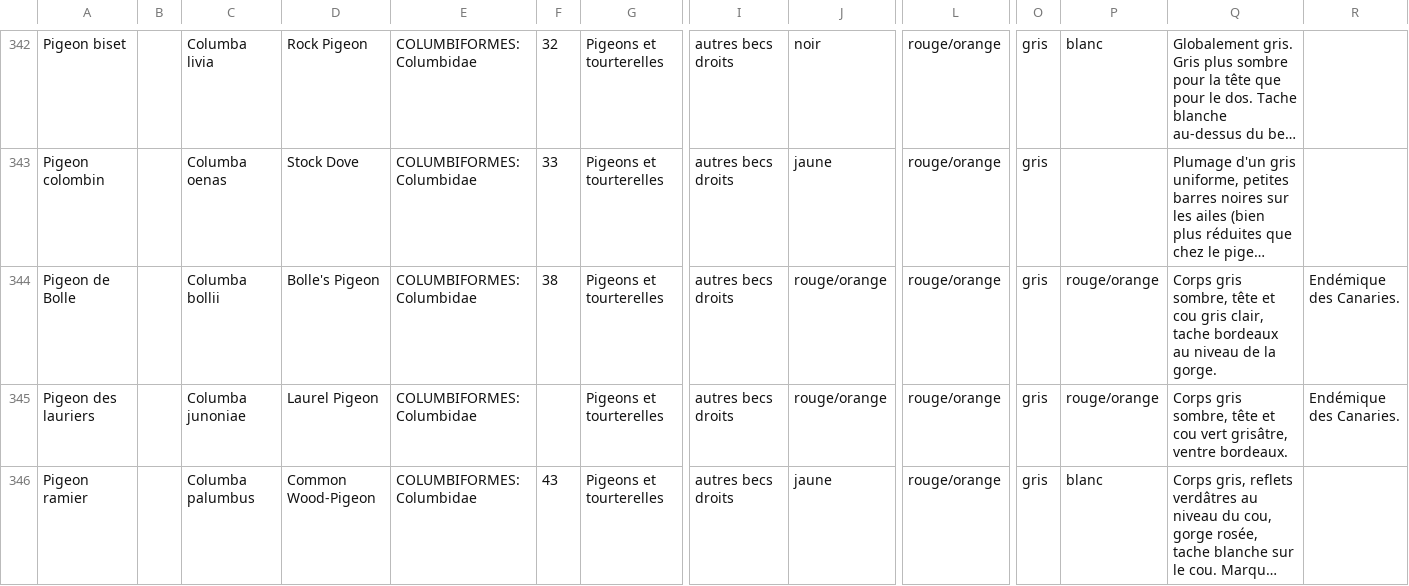
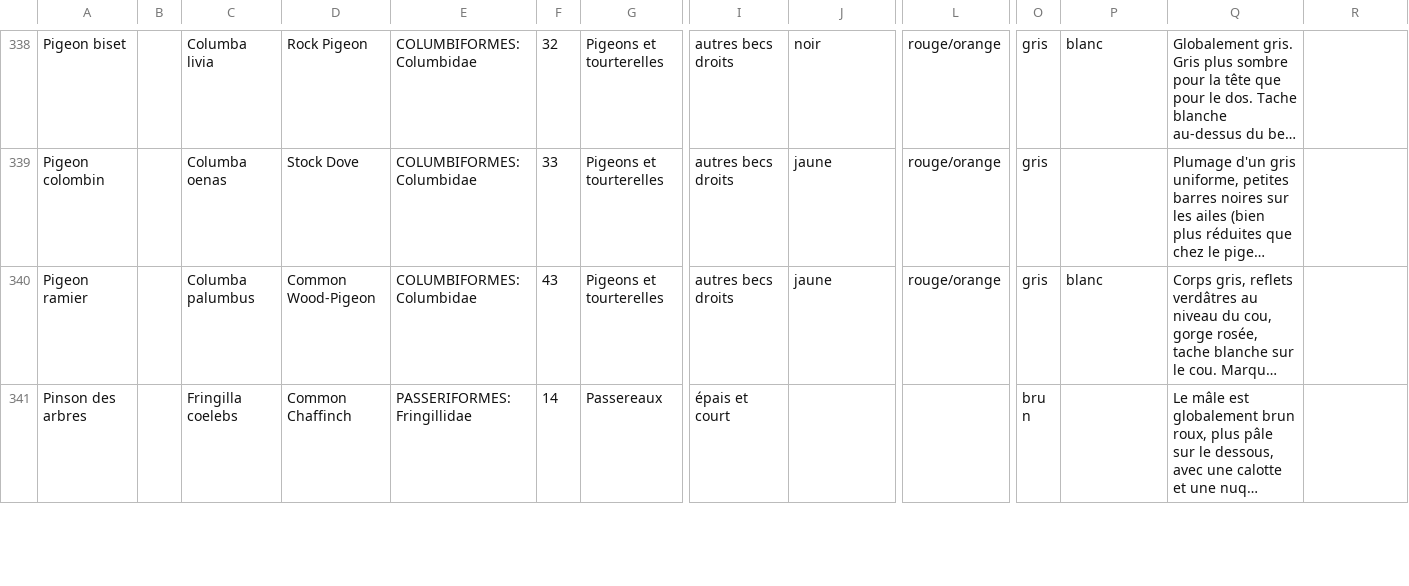
Before and after one commit to giletvin/ornidroid, a CSV file: ornidroid_database/oiseaux_europe_avibase_ss_rares.csv, drawn as a sheet; only a part is shown, gaps mark what is left out; the shorter side is filled out with more unchanged rows; long unchanged cells end in …; rows hold the shown columns only; the diff covers the shown part only; the diff names each change by its address in the sheet, - before the commit and + after, or states it on an @@ line.

Commit message:
* suppressions d'oiseaux rares de la base de données

```diff
--- a/ornidroid_database/oiseaux_europe_avibase_ss_rares.csv
+++ b/ornidroid_database/oiseaux_europe_avibase_ss_rares.csv
-row 344: Pigeon de Bolle |  | Columba bollii | Bolle's Pigeon | COLUMBIFORMES: Columbidae | 38 | Pigeons et tourterelles | autres becs droits | rouge/orange | rouge/orange | gris | rouge/orange | Corps gris sombre, tête et cou gris clair, tache bordeaux au niveau de la gorge. | Endémique des Canaries.
-row 345: Pigeon des lauriers |  | Columba junoniae | Laurel Pigeon | COLUMBIFORMES: Columbidae |  | Pigeons et tourterelles | autres becs droits | rouge/orange | rouge/orange | gris | rouge/orange | Corps gris sombre, tête et cou vert grisâtre, ventre bordeaux. | Endémique des Canaries.
```
Also changed, not shown: 8 removed rows and 1 edited cell elsewhere in this file, 9 other files.
